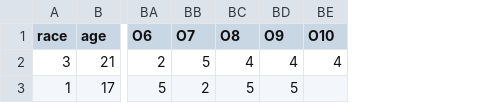
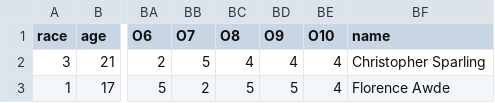
Before and after one commit to ChristopherSparling/Big-5, a CSV file: data/custom_data.csv, drawn as a sheet; only a part is shown, gaps mark what is left out; the diff names each change by its address in the sheet, - before the commit and + after, or states it on an @@ line.

Commit message:
Implemented custom_data functionality
Reknit PDF and added column to data/custom_data to permit names

```diff
--- a/data/custom_data.csv
+++ b/data/custom_data.csv
+column BF (name), rows 2-3: Christopher Sparling | Florence Awde
-BE3 (O10): (empty)
+BE3 (O10): 4
```
Also changed, not shown: 3 other files.
